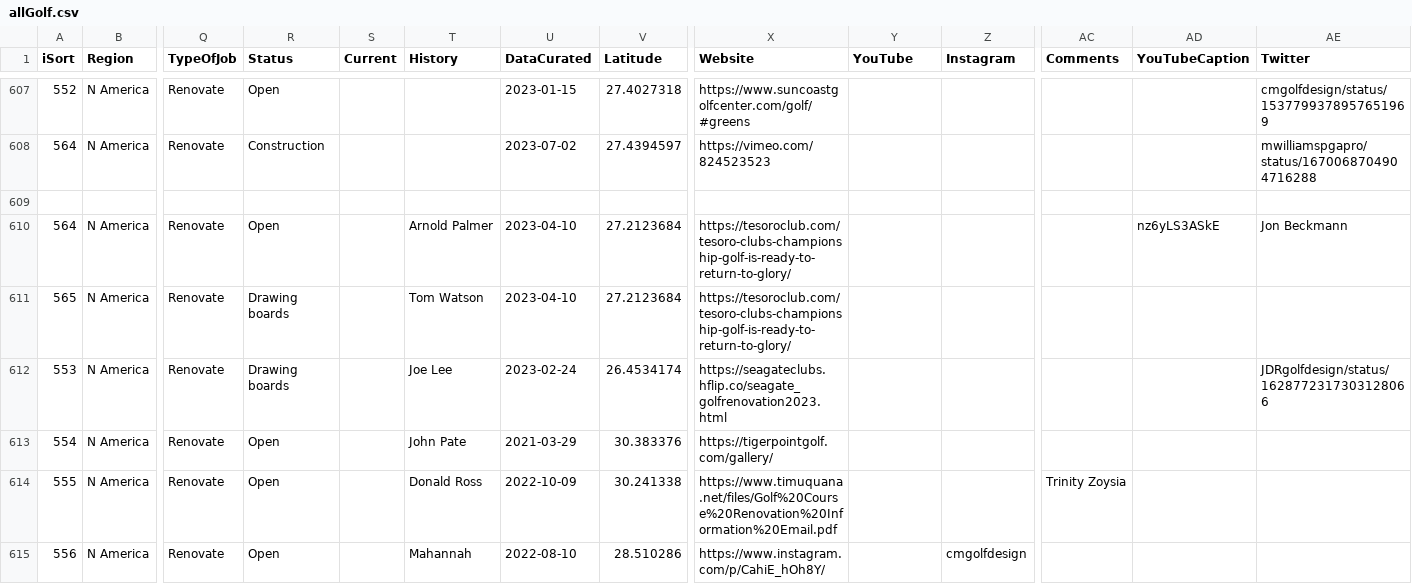
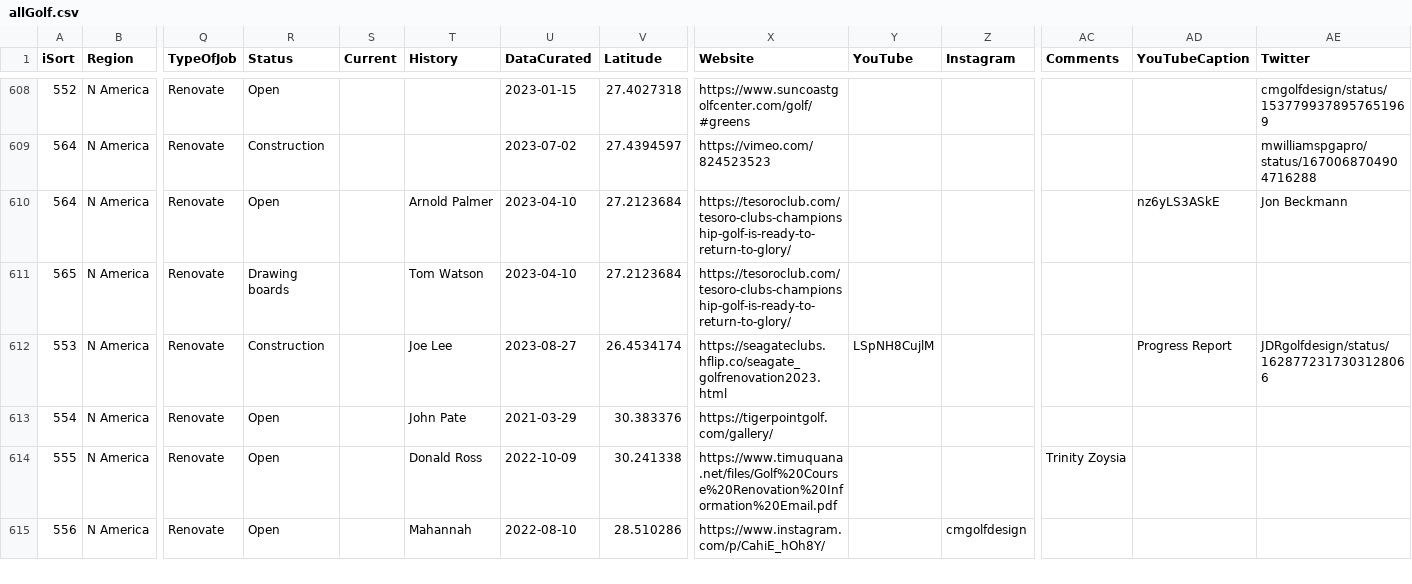
Before and after one commit to stennety/mywebsite, a CSV file: _data/allGolf.csv, drawn as a sheet; only a part is shown, gaps mark what is left out; removed rows and columns are numbered as before the commit, all else as after; rows hold the shown columns only; the diff covers the shown part only; the diff names each change by its address in the sheet, - before the commit and + after, or states it on an @@ line.

```diff
--- a/_data/allGolf.csv
+++ b/_data/allGolf.csv
-row 609: (empty)
-R612 (Status): Drawing boards
+R612 (Status): Construction
-U612 (DataCurated): 2023-02-24
+U612 (DataCurated): 2023-08-27
-Y612 (YouTube): (empty)
+Y612 (YouTube): LSpNH8CujlM
-AD612 (YouTubeCaption): (empty)
+AD612 (YouTubeCaption): Progress Report
```
Also changed, not shown: 2 added rows and 32 edited cells elsewhere in this file.
